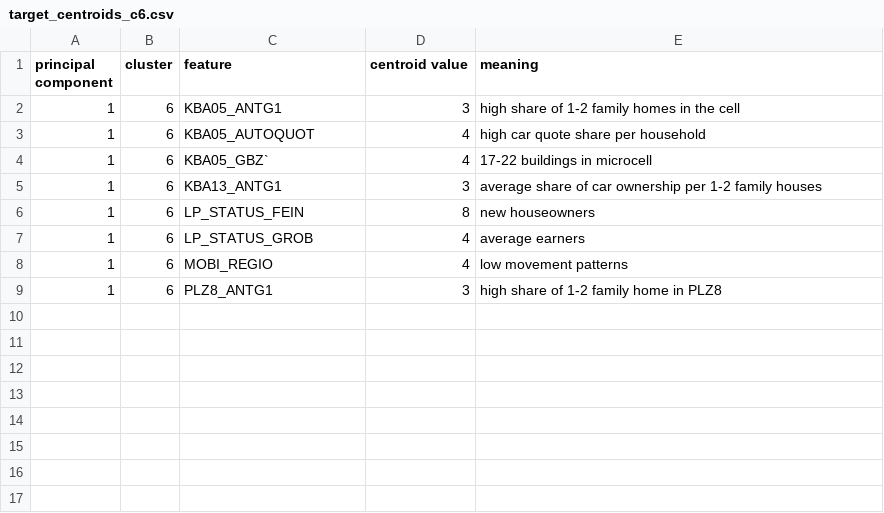
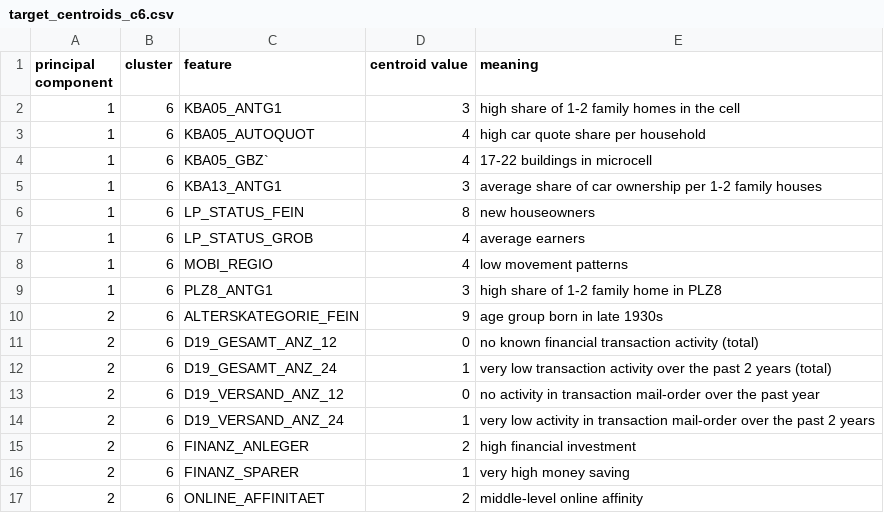
Before and after one commit to juliang94/Data-Science-Capstone-Udacity, a CSV file: target_centroids_c6.csv, drawn as a sheet.

Commit message:
Update target_centroids_c6.csv

```diff
--- a/target_centroids_c6.csv
+++ b/target_centroids_c6.csv
@@ -9 +9,9 @@ principal component, cluster, feature, centroid value, meaning
 1, 6, PLZ8_ANTG1, 3, high share of 1-2 family home in PLZ8
+2, 6, ALTERSKATEGORIE_FEIN, 9, age group born in late 1930s
+2, 6, D19_GESAMT_ANZ_12,0, no known financial transaction activity (total)
+2, 6, D19_GESAMT_ANZ_24,1 , very low transaction activity over the past 2 years (total)
+2, 6, D19_VERSAND_ANZ_12,0, no activity in transaction mail-order over the past year
+2, 6, D19_VERSAND_ANZ_24,1, very low activity in transaction mail-order over the past 2 years
+2, 6, FINANZ_ANLEGER, 2, high financial investment
+2, 6, FINANZ_SPARER, 1 ,very high money saving
+2, 6, ONLINE_AFFINITAET, 2, middle-level online affinity
```
